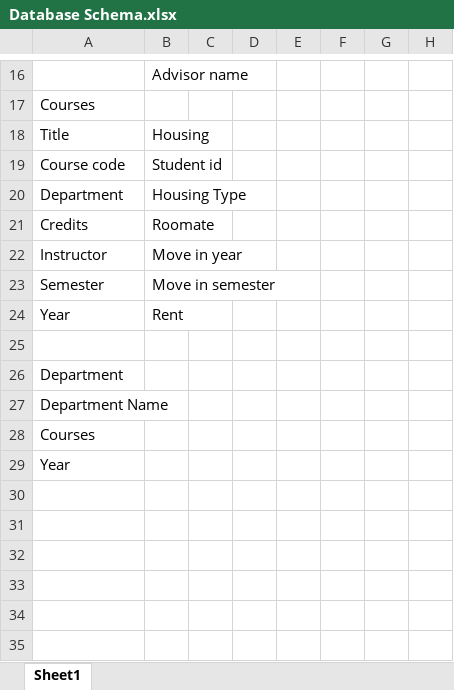
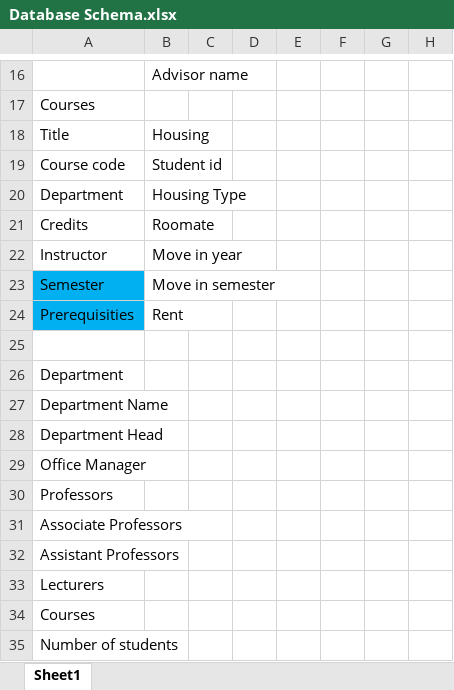
Before and after one commit to spencerbbrian/portfolio, an Excel workbook: golden heights database/Database Schema.xlsx, sheet Sheet1, drawn as a sheet; only a part is shown, gaps mark what is left out; values as stored, in another font and other column widths than the file's, no borders; addresses are those after the commit; the diff names each change by its address in the sheet, - before the commit and + after, or states it on an @@ line.

Commit message:
student and course collection complete

```diff
--- a/golden heights database/Database Schema.xlsx (sheet Sheet1)
+++ b/golden heights database/Database Schema.xlsx (sheet Sheet1)
-A23:A24 fill: none
+A23:A24 fill: #00B0F0
-A24: Year
+A24: Prerequisities
+row 28: Department Head
+row 29: Office Manager
+row 30: Professors
+row 31: Associate Professors
+row 32: Assistant Professors
+row 33: Lecturers
-A35: Year
+A35: Number of students
```
Also changed, not shown: 2 other files.
